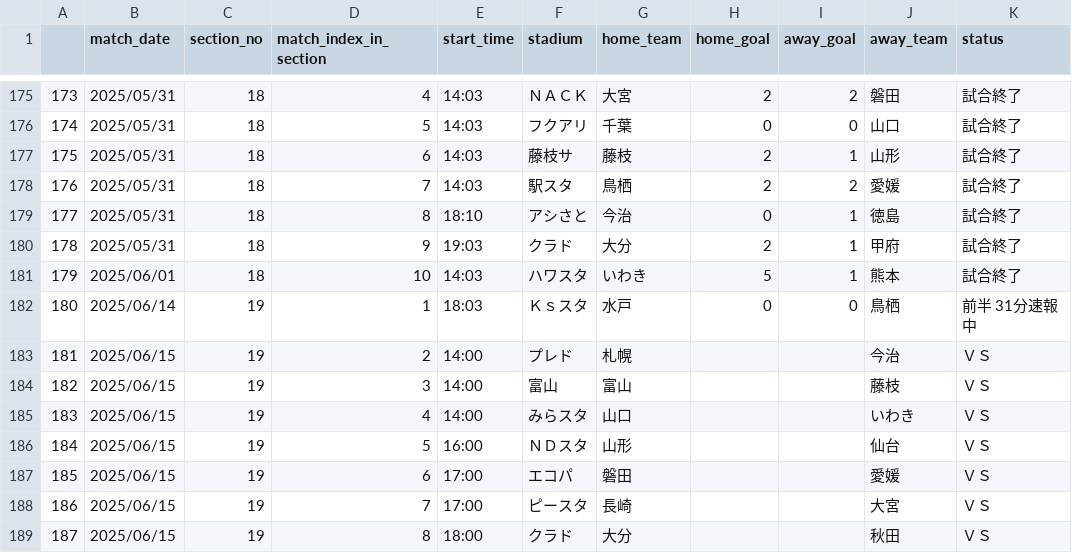
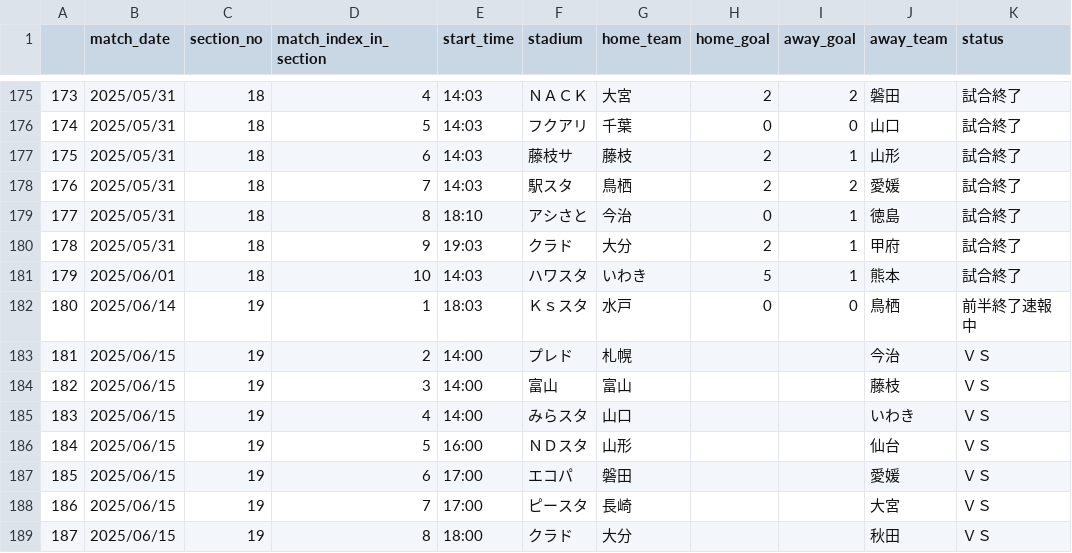
Before and after one commit to mokekuma-git/JLeague_Matches-Bar_Graph, a CSV file: docs/csv/2025_allmatch_result-J2.csv, drawn as a sheet; only a part is shown, gaps mark what is left out.

```diff
--- a/docs/csv/2025_allmatch_result-J2.csv
+++ b/docs/csv/2025_allmatch_result-J2.csv
@@ -181,3 +181,3 @@
 179,2025/06/01,18,10,14:03,ハワスタ,いわき,5,1,熊本,試合終了
-180,2025/06/14,19,1,18:03,Ｋｓスタ,水戸,0,0,鳥栖,前半 31分速報中
+180,2025/06/14,19,1,18:03,Ｋｓスタ,水戸,0,0,鳥栖,前半終了速報中
 181,2025/06/15,19,2,14:00,プレド,札幌,,,今治,ＶＳ
```
Also changed, not shown: docs/csv/2025_allmatch_result-J1.csv, docs/csv/2025_allmatch_result-J3.csv, 1 other file.
